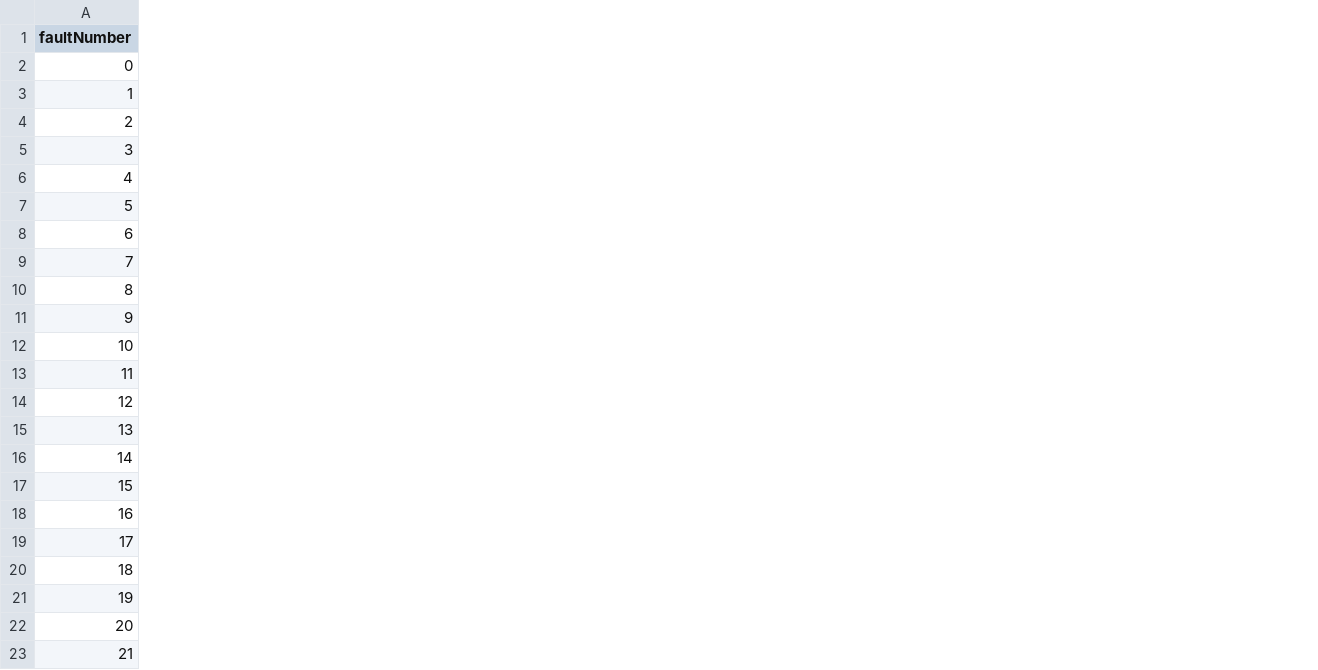
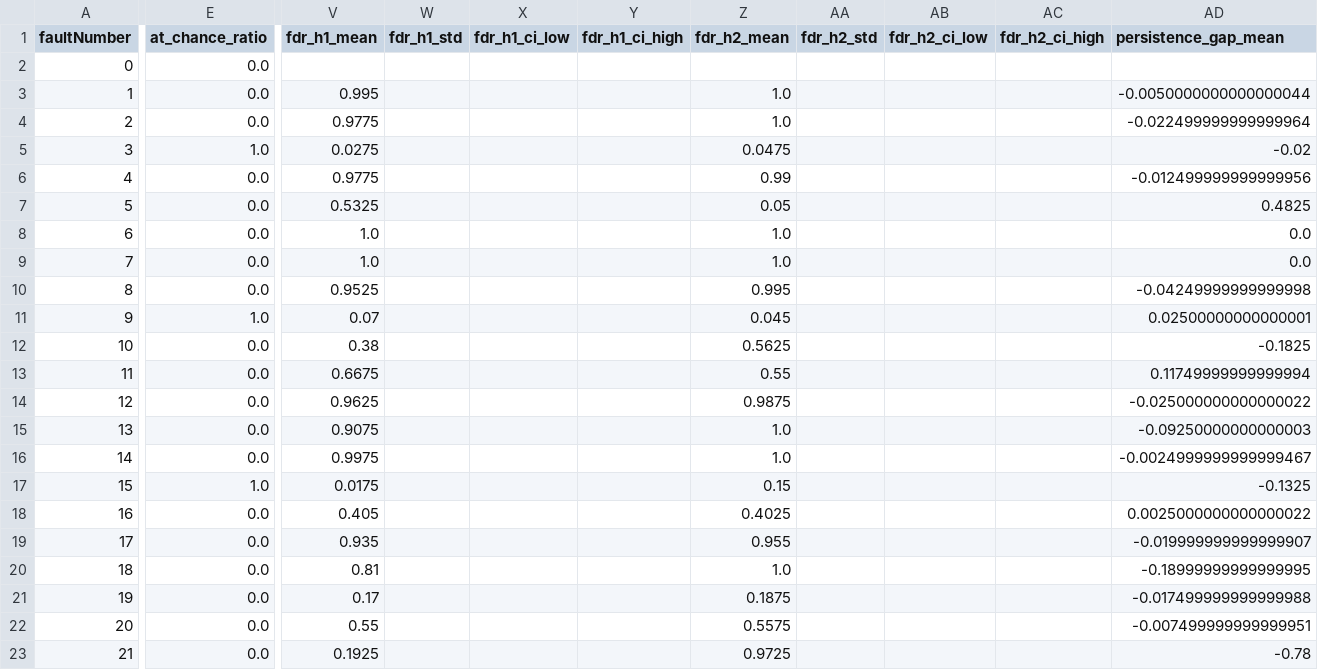
Before and after one commit to pabdus/tfm-fdd-core, a CSV file: results/summary/A1_pca_baseline_SPE.csv, drawn as a sheet; only a part is shown, gaps mark what is left out; the diff covers the shown part only; the diff names each change by its address in the sheet, - before the commit and + after, or states it on an @@ line.

```diff
--- a/results/summary/A1_pca_baseline_SPE.csv
+++ b/results/summary/A1_pca_baseline_SPE.csv
+column E (at_chance_ratio), rows 2-23: 0.0 | 0.0 | 0.0 | 1.0 | 0.0 | 0.0 | 0.0 | 0.0 | 0.0 | 1.0 | 0.0 | 0.0 | 0.0 | 0.0 | 0.0 | 1.0 | 0.0 | 0.0 | 0.0 | 0.0 | 0.0 | 0.0
+column V (fdr_h1_mean), rows 3-23: 0.995 | 0.9775 | 0.0275 | 0.9775 | 0.5325 | 1.0 | 1.0 | 0.9525 | 0.07 | 0.38 | 0.6675 | 0.9625 | 0.9075 | 0.9975 | 0.0175 | 0.405 | 0.935 | 0.81 | 0.17 | 0.55 | 0.1925
+column W (fdr_h1_std), empty
+column X (fdr_h1_ci_low), empty
+column Y (fdr_h1_ci_high), empty
+column Z (fdr_h2_mean), rows 3-23: 1.0 | 1.0 | 0.0475 | 0.99 | 0.05 | 1.0 | 1.0 | 0.995 | 0.045 | 0.5625 | 0.55 | 0.9875 | 1.0 | 1.0 | 0.15 | 0.4025 | 0.955 | 1.0 | 0.1875 | 0.5575 | 0.9725
+column AA (fdr_h2_std), empty
+column AB (fdr_h2_ci_low), empty
+column AC (fdr_h2_ci_high), empty
+column AD (persistence_gap_mean), rows 3-23: -0.0050000000000000044 | -0.022499999999999964 | -0.02 | -0.012499999999999956 | 0.4825 | 0.0 | 0.0 | -0.04249999999999998 | 0.02500000000000001 | -0.1825 | 0.11749999999999994 | -0.025000000000000022 | -0.09250000000000003 | -0.0024999999999999467 | -0.1325 | 0.0025000000000000022 | -0.019999999999999907 | -0.18999999999999995 | -0.017499999999999988 | -0.007499999999999951 | -0.78
```
Also changed, not shown: 3 added columns elsewhere in this file, results/summary/A1_pca_baseline_T2.csv, results/summary/A1_pca_baseline_runs.csv, 7 other files.
